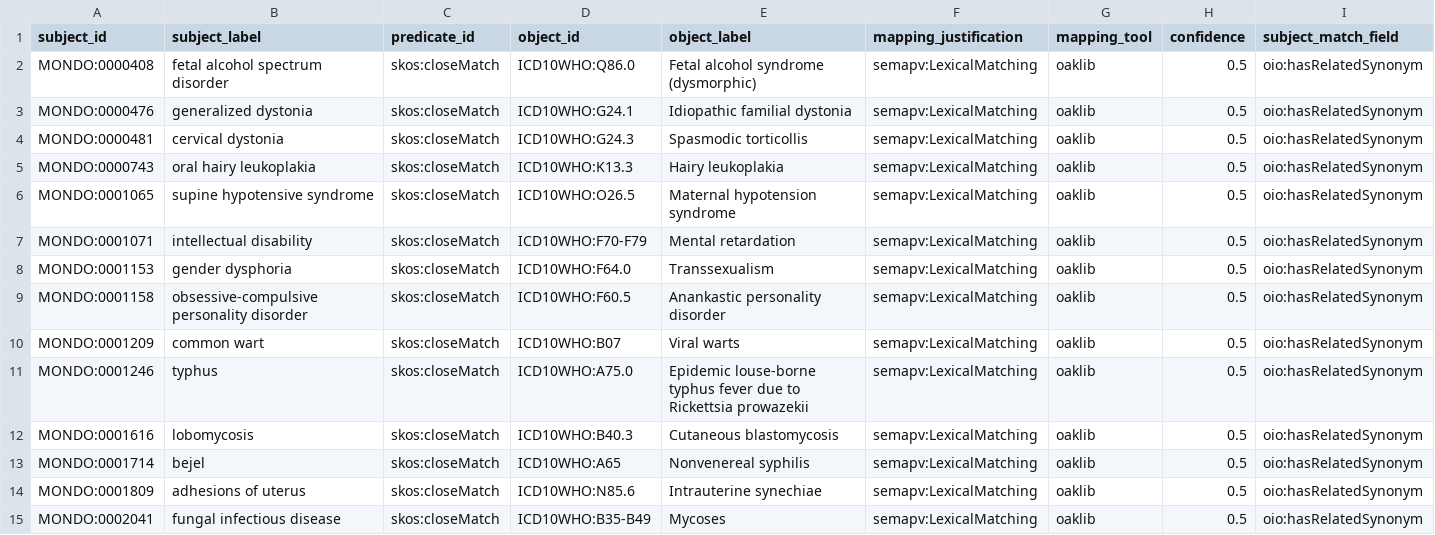
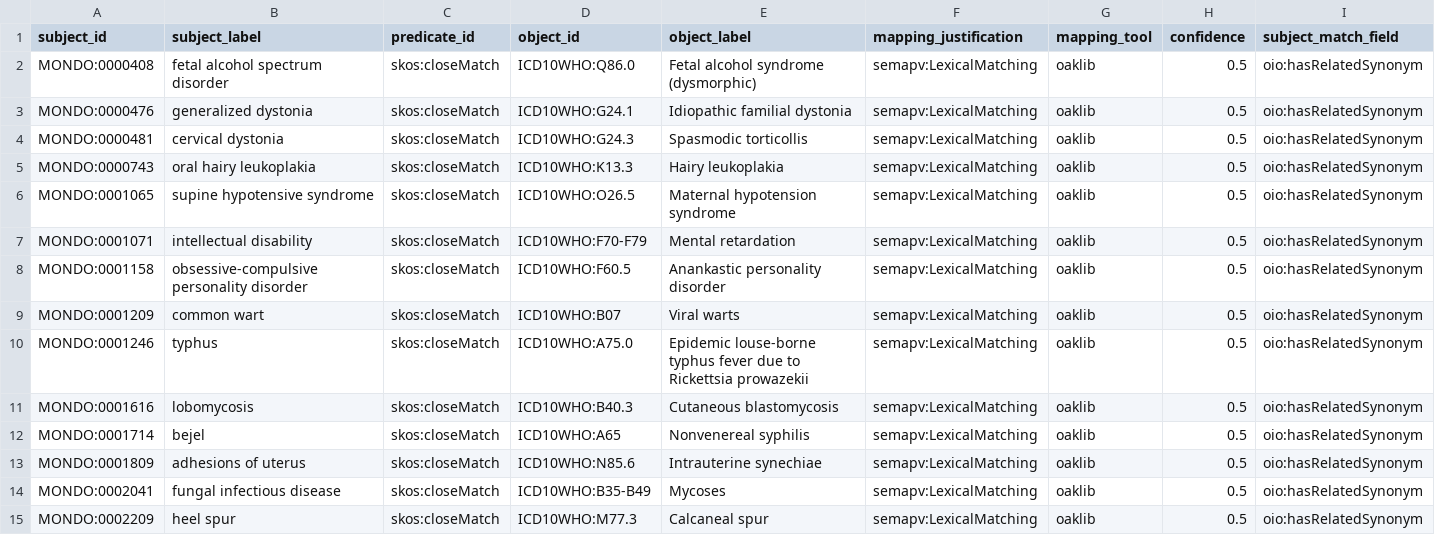
Before and after one commit to monarch-initiative/mondo-ingest, a TSV file: src/ontology/lexmatch/split-mapping-set/mondo_closematch_icd10who.tsv, drawn as a sheet; only a part is shown; the shorter side is filled out with more unchanged rows; rows hold the shown columns only; the diff names each change by its address in the sheet, - before the commit and + after, or states it on an @@ line.

```diff
--- a/src/ontology/lexmatch/split-mapping-set/mondo_closematch_icd10who.tsv
+++ b/src/ontology/lexmatch/split-mapping-set/mondo_closematch_icd10who.tsv
-row 8: MONDO:0001153 | gender dysphoria | skos:closeMatch | ICD10WHO:F64.0 | Transsexualism | semapv:LexicalMatching | oaklib | 0.5 | oio:hasRelatedSynonym
```
Also changed, not shown: src/ontology/lexmatch/split-mapping-set/mondo_closematch_omim.tsv, src/ontology/lexmatch/unmapped_ordo_lex.tsv, 51 other files.
